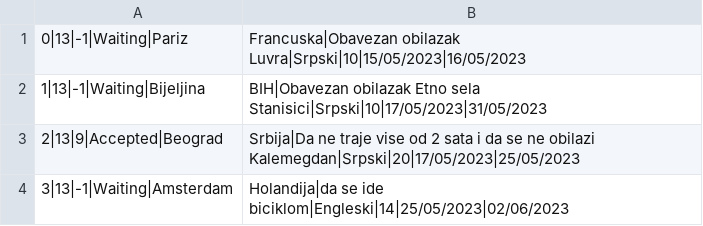
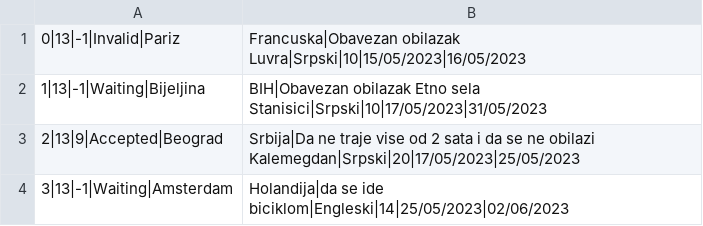
Before and after one commit to jblanusa13/SimsProjekat, a CSV file: ProjectSims/ProjectSims/Resources/Data/tourrequest.csv, drawn as a sheet.

```diff
--- a/ProjectSims/ProjectSims/Resources/Data/tourrequest.csv
+++ b/ProjectSims/ProjectSims/Resources/Data/tourrequest.csv
@@ -1,2 +1,2 @@
-0|13|-1|Waiting|Pariz,Francuska|Obavezan obilazak Luvra|Srpski|10|15/05/2023|16/05/2023
+0|13|-1|Invalid|Pariz,Francuska|Obavezan obilazak Luvra|Srpski|10|15/05/2023|16/05/2023
 1|13|-1|Waiting|Bijeljina,BIH|Obavezan obilazak Etno sela Stanisici|Srpski|10|17/05/2023|31/05/2023
```
Also changed, not shown: ProjectSims/ProjectSims/Resources/Data/accommodation.csv, ProjectSims/ProjectSims/Resources/Data/accommodationSchedule.csv, 32 other files.
